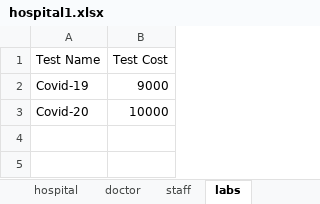
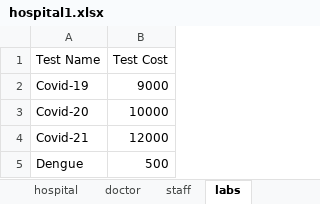
Before and after one commit to bilal12542/HospitalManagementSystem, an Excel workbook: hospital1.xlsx, sheet labs, drawn as a sheet; values as stored, in another font and other column widths than the file's, no borders; the diff names each change by its address in the sheet, - before the commit and + after, or states it on an @@ line.

Commit message:
Update hospital1.xlsx

```diff
--- a/hospital1.xlsx (sheet labs)
+++ b/hospital1.xlsx (sheet labs)
+row 4: Covid-21 | 12000
+row 5: Dengue | 500
```
